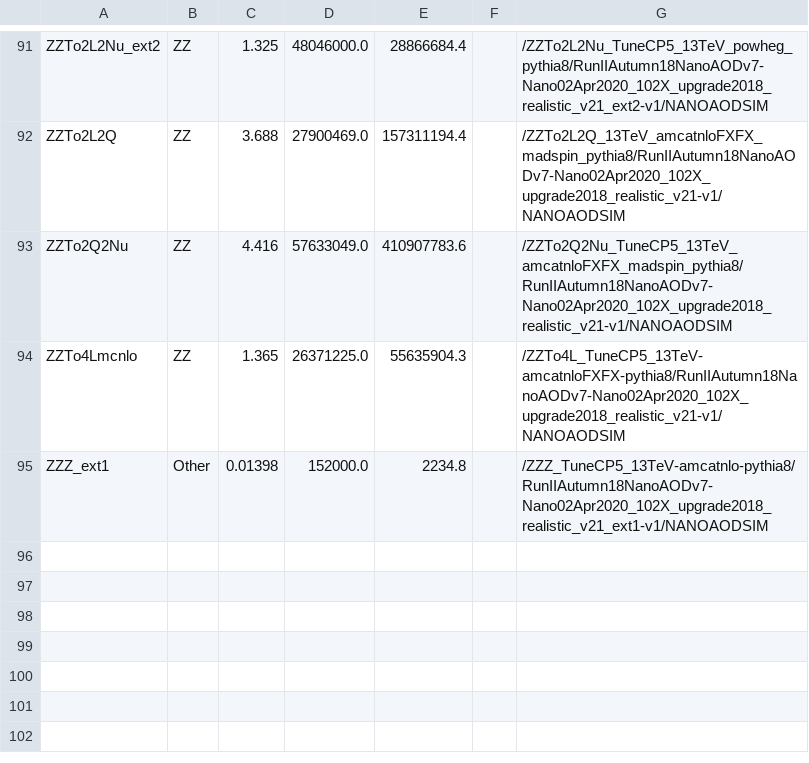
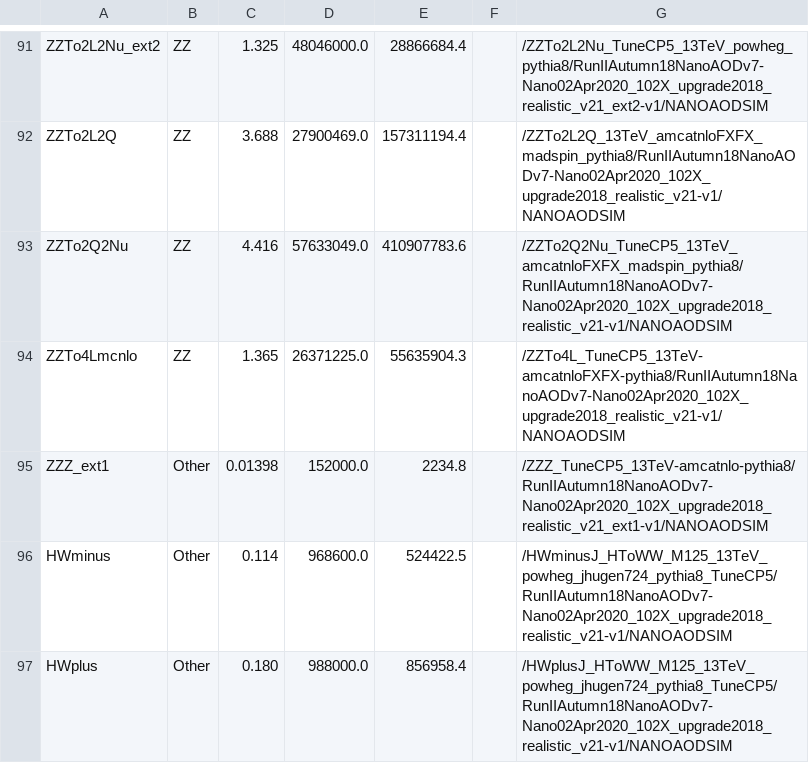
Before and after one commit to princeton-cms-run2/ZH_Run2, a CSV file: pileup/MCsamples_2018_v7.csv, drawn as a sheet; only a part is shown, gaps mark what is left out; the diff names each change by its address in the sheet, - before the commit and + after, or states it on an @@ line.

```diff
--- a/pileup/MCsamples_2018_v7.csv
+++ b/pileup/MCsamples_2018_v7.csv
+row 96: HWminus | Other | 0.114 | 968600.0 | 524422.5 |  | /HWminusJ_HToWW_M125_13TeV_powheg_jhugen724_pythia8_TuneCP5/RunIIAutumn18NanoAODv7-Nano02Apr2020_102X_upgrade2018_realistic_v21-v1/NANOAODSIM
+row 97: HWplus | Other | 0.180 | 988000.0 | 856958.4 |  | /HWplusJ_HToWW_M125_13TeV_powheg_jhugen724_pythia8_TuneCP5/RunIIAutumn18NanoAODv7-Nano02Apr2020_102X_upgrade2018_realistic_v21-v1/NANOAODSIM
```
Also changed, not shown: pileup/MCsamples_2016_v7.csv, pileup/MCsamples_2017_v7.csv, 16 other files.
